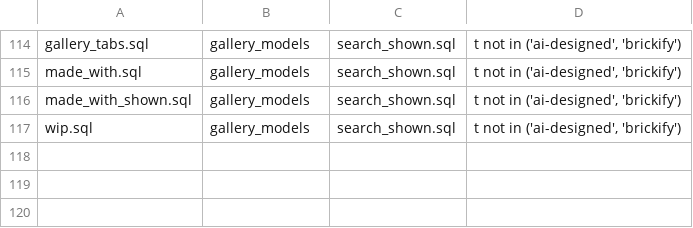
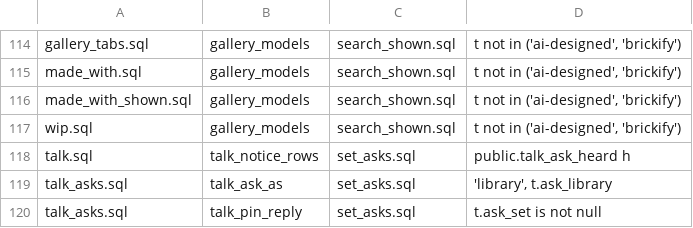
Before and after one commit to Xaxis/brickworks, a TSV file: supabase/later.tsv, drawn as a sheet; only a part is shown, gaps mark what is left out.

Commit message:
A set's page can ask its builders: the SQL that holds the ask and tells the versions' builders
An ask on a set's page is askhelp's ask, a Help thread in Talk, with the set,
LDraw's model of it and the version whose carried steps draw the asked step.
Whoever published a version of the set is told once, as a mention, so their
own choices for mentions (here, push, email) decide what reaches them, and
nobody under 13, kept private, banned from Talk or blocked either way is told.

New: three nullable talk_threads columns with a check and an index, the
talk_ask_heard table, talk_set_ask and talk_set_asks. Replaced from
production's bodies, read today: talk_ask_as, talk_pin_reply and
talk_notice_rows, each with the one addition said in the file. Dry run with
tools/set_asks_try.sql: bench/results/hubask-2026-11-24/sql_dry.txt.

```diff
--- a/supabase/later.tsv
+++ b/supabase/later.tsv
@@ -117 +117,4 @@ made_with_shown.sql	gallery_models	search_shown.sql	t not in ('ai-designed', 'br
 wip.sql	gallery_models	search_shown.sql	t not in ('ai-designed', 'brickify')
+talk.sql	talk_notice_rows	set_asks.sql	public.talk_ask_heard h
+talk_asks.sql	talk_ask_as	set_asks.sql	'library', t.ask_library
+talk_asks.sql	talk_pin_reply	set_asks.sql	t.ask_set is not null
```
Also changed, not shown: 2 other files.
